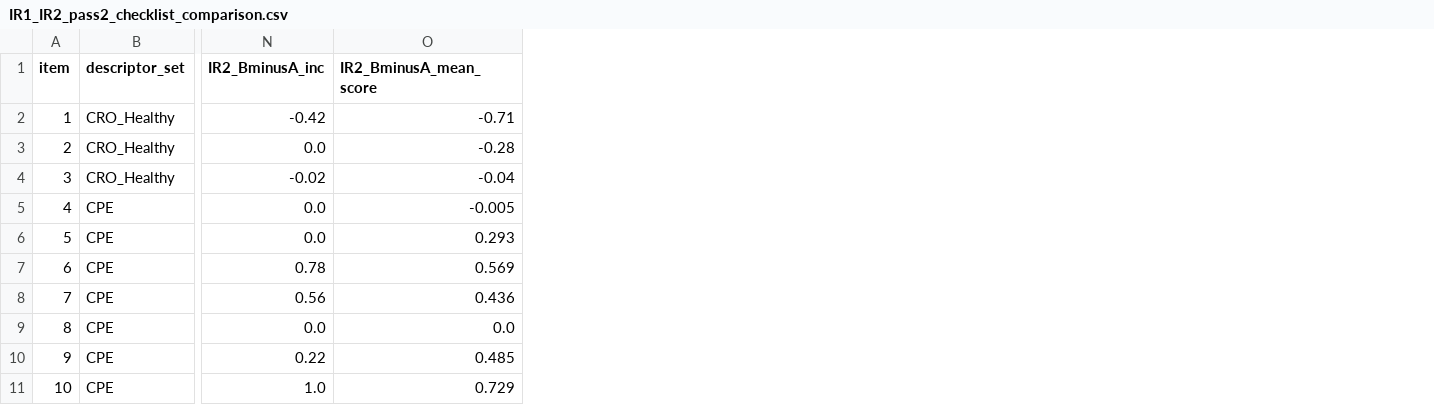
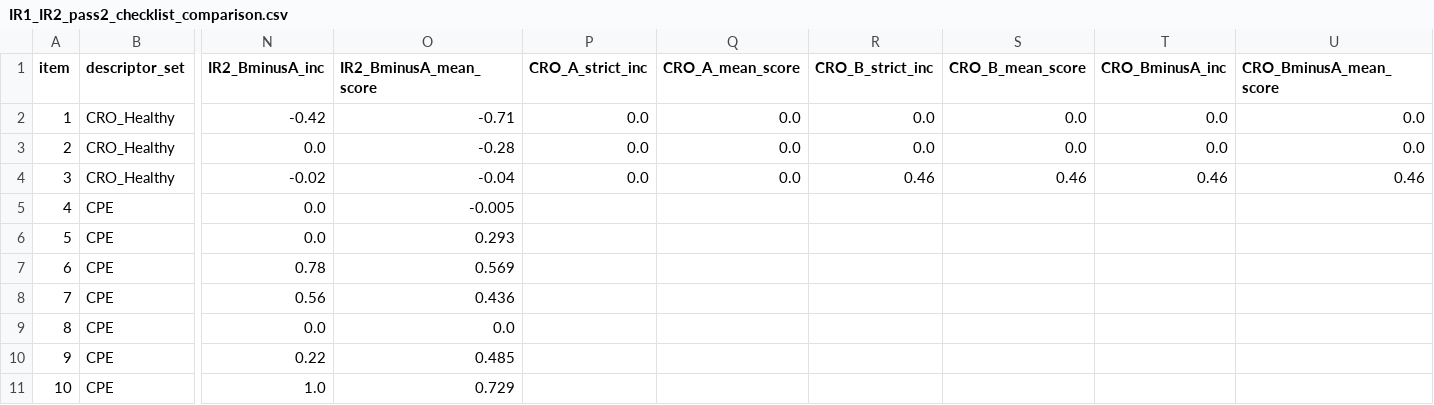
Before and after one commit to albert-mathews/serum-and-cytopathic-morphology, a CSV file: r3_image_labeling/ir-results/IR1_IR2_pass2_checklist_comparison.csv, drawn as a sheet; only a part is shown, gaps mark what is left out; the diff names each change by its address in the sheet, - before the commit and + after, or states it on an @@ line.

```diff
--- a/r3_image_labeling/ir-results/IR1_IR2_pass2_checklist_comparison.csv
+++ b/r3_image_labeling/ir-results/IR1_IR2_pass2_checklist_comparison.csv
+column P (CRO_A_strict_inc), rows 2-4: all 0.0
+column Q (CRO_A_mean_score), rows 2-4: all 0.0
+column R (CRO_B_strict_inc), rows 2-4: 0.0 | 0.0 | 0.46
+column S (CRO_B_mean_score), rows 2-4: 0.0 | 0.0 | 0.46
+column T (CRO_BminusA_inc), rows 2-4: 0.0 | 0.0 | 0.46
+column U (CRO_BminusA_mean_score), rows 2-4: 0.0 | 0.0 | 0.46
```
Also changed, not shown: r3_image_labeling/cro-results/cro_cpe_detections.csv, r3_image_labeling/ir-results/IR1_IR2_CRO_overlap_agreement.csv, 7 other files.
